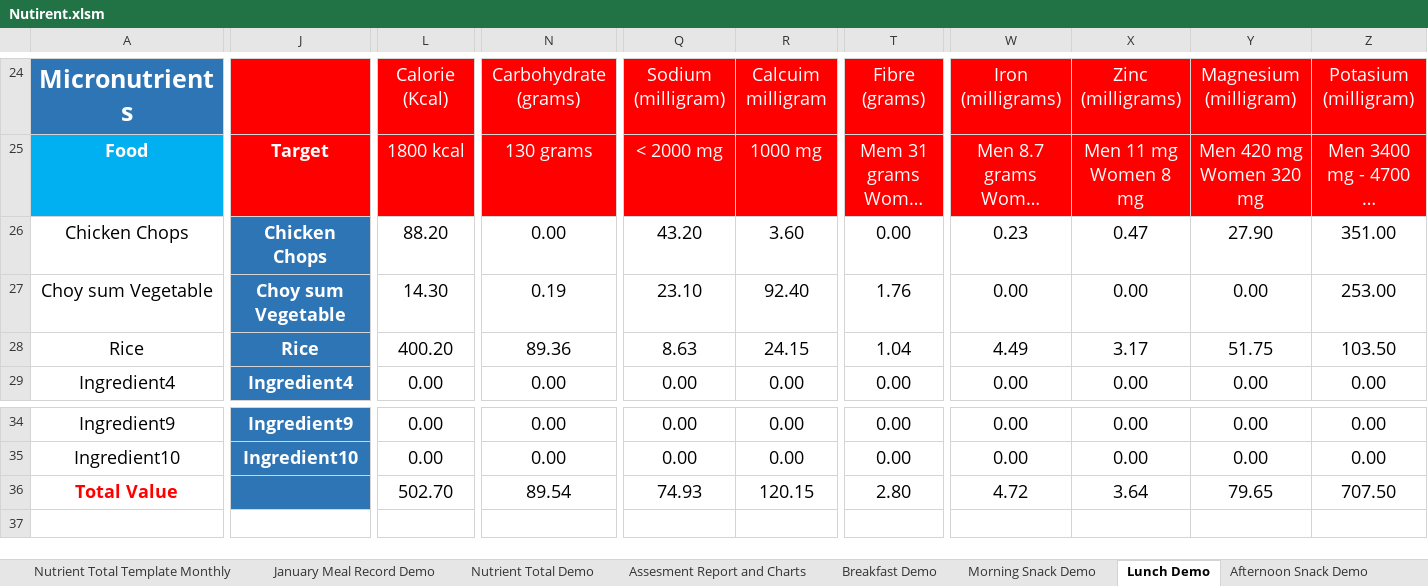
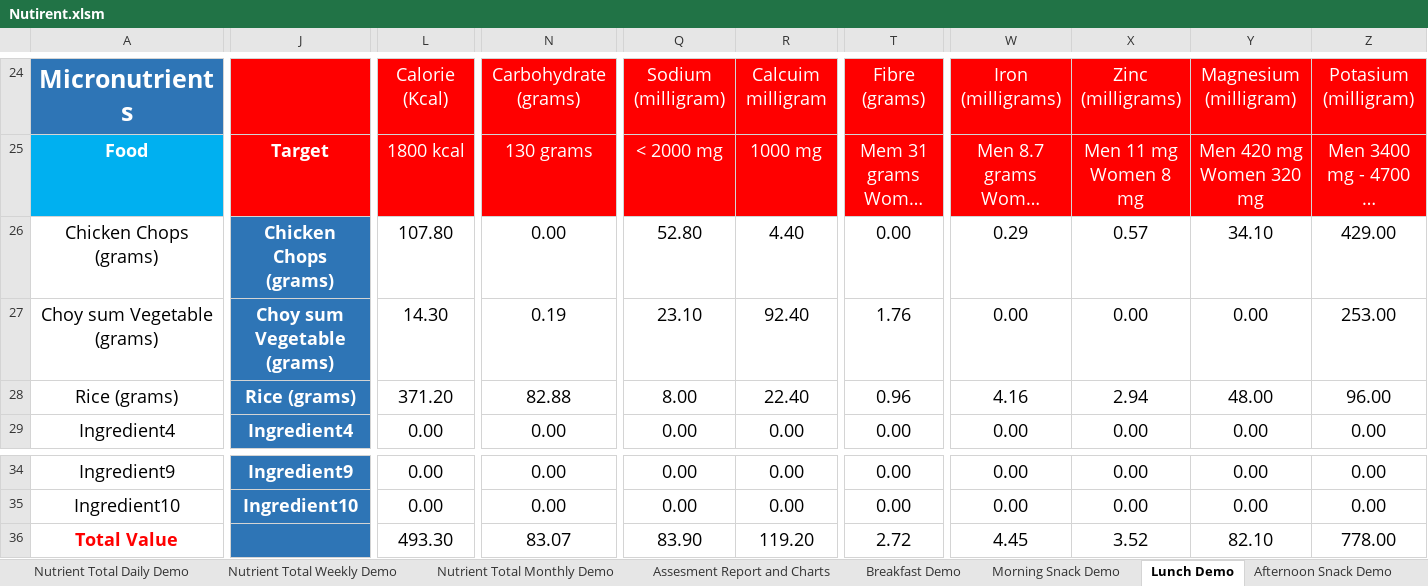
Before and after one commit to tangsinglun/Nutrient, an Excel workbook: Nutirent.xlsm, sheet Lunch Demo, drawn as a sheet; only a part is shown, gaps mark what is left out; long unchanged cells end in …; values as stored, in another font and other column widths than the file's, no borders; removed rows and columns are numbered as before the commit, all else as after; rows hold the shown columns only; the diff covers the shown part only; the diff names each change by its address in the sheet, - before the commit and + after, or states it on an @@ line.

```diff
--- a/Nutirent.xlsm (sheet Lunch Demo)
+++ b/Nutirent.xlsm (sheet Lunch Demo)
-sheet tab: Nutrient Total Demo
+sheet tab: Nutrient Total Daily Demo
+sheet tab: Nutrient Total Weekly Demo
+sheet tab: Nutrient Total Monthly Demo
-row 26: Chicken Chops | Chicken Chops | 88.20 | 0.00 | 43.20 | 3.60 | 0.00 | 0.23 | 0.47 | 27.90 | 351.00
+row 26: Chicken Chops (grams) | Chicken Chops (grams) | 107.80 | 0.00 | 52.80 | 4.40 | 0.00 | 0.29 | 0.57 | 34.10 | 429.00
-A27: Choy sum Vegetable
+A27: Choy sum Vegetable (grams)
-J27: Choy sum Vegetable
+J27: Choy sum Vegetable (grams)
-A28: Rice
+A28: Rice (grams)
-J28: Rice
+J28: Rice (grams)
-L28: 400.20
+L28: 371.20
-N28: 89.36
+N28: 82.88
-Q28: 8.63
+Q28: 8.00
-R28: 24.15
+R28: 22.40
-T28: 1.04
+T28: 0.96
-W28: 4.49
+W28: 4.16
-X28: 3.17
+X28: 2.94
-Y28: 51.75
+Y28: 48.00
-Z28: 103.50
+Z28: 96.00
-L36: 502.70
+L36: 493.30
-N36: 89.54
+N36: 83.07
-Q36: 74.93
+Q36: 83.90
-R36: 120.15
+R36: 119.20
-T36: 2.80
+T36: 2.72
-W36: 4.72
+W36: 4.45
-X36: 3.64
+X36: 3.52
-Y36: 79.65
+Y36: 82.10
-Z36: 707.50
+Z36: 778.00
```
Also changed, not shown: 11 edited cells elsewhere in this sheet, sheet Nutrient Total Daily Demo, sheet Dinner Demo, sheet January Meal Record Demo, sheet Night Snack demo, sheet Afternoon Snack Demo, sheet Breakfast Demo, 6 more sheets, charts or pictures.
